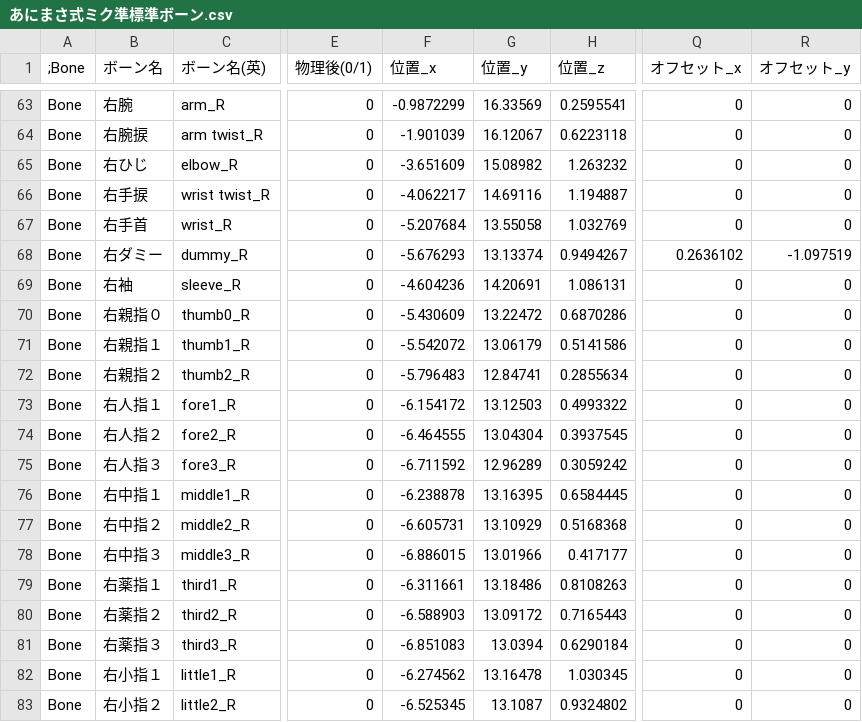
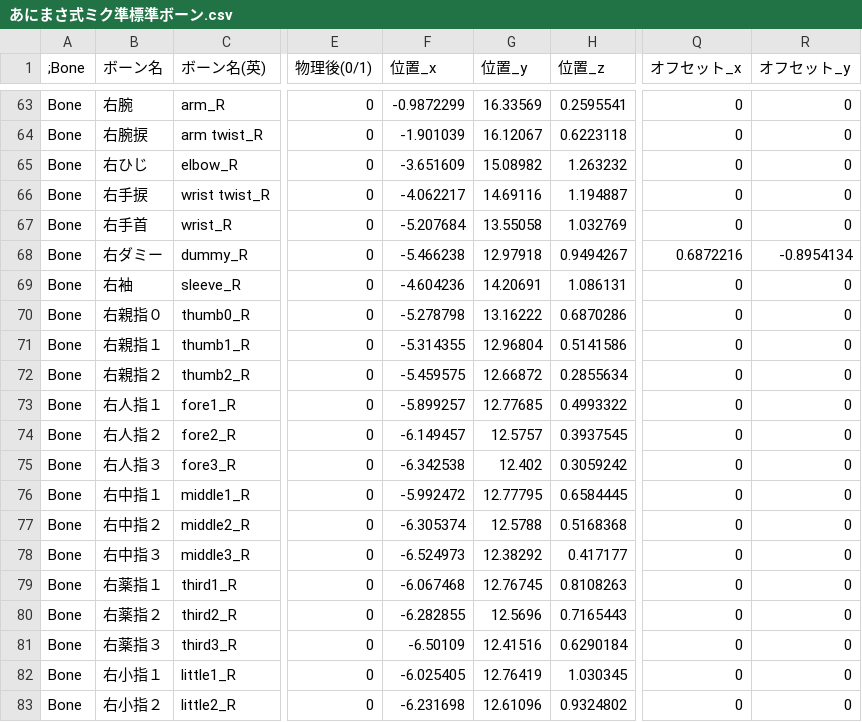
Before and after one commit to vchoutas/expose, a CSV file: config/あにまさ式ミク準標準ボーン.csv, drawn as a sheet; only a part is shown, gaps mark what is left out; the diff covers the shown part only; the diff names each change by its address in the sheet, - before the commit and + after, or states it on an @@ line.

```diff
--- a/config/あにまさ式ミク準標準ボーン.csv
+++ b/config/あにまさ式ミク準標準ボーン.csv
-F68 (位置_x): -5.676293
+F68 (位置_x): -5.466238
-G68 (位置_y): 13.13374
+G68 (位置_y): 12.97918
-Q68 (オフセット_x): 0.2636102
+Q68 (オフセット_x): 0.6872216
-R68 (オフセット_y): -1.097519
+R68 (オフセット_y): -0.8954134
-F70 (位置_x): -5.430609
+F70 (位置_x): -5.278798
-G70 (位置_y): 13.22472
+G70 (位置_y): 13.16222
-F71 (位置_x): -5.542072
+F71 (位置_x): -5.314355
-G71 (位置_y): 13.06179
+G71 (位置_y): 12.96804
-F72 (位置_x): -5.796483
+F72 (位置_x): -5.459575
-G72 (位置_y): 12.84741
+G72 (位置_y): 12.66872
-F73 (位置_x): -6.154172
+F73 (位置_x): -5.899257
-G73 (位置_y): 13.12503
+G73 (位置_y): 12.77685
-F74 (位置_x): -6.464555
+F74 (位置_x): -6.149457
-G74 (位置_y): 13.04304
+G74 (位置_y): 12.5757
-F75 (位置_x): -6.711592
+F75 (位置_x): -6.342538
-G75 (位置_y): 12.96289
+G75 (位置_y): 12.402
-F76 (位置_x): -6.238878
+F76 (位置_x): -5.992472
-G76 (位置_y): 13.16395
+G76 (位置_y): 12.77795
-F77 (位置_x): -6.605731
+F77 (位置_x): -6.305374
-G77 (位置_y): 13.10929
+G77 (位置_y): 12.5788
-F78 (位置_x): -6.886015
+F78 (位置_x): -6.524973
-G78 (位置_y): 13.01966
+G78 (位置_y): 12.38292
-F79 (位置_x): -6.311661
+F79 (位置_x): -6.067468
-G79 (位置_y): 13.18486
+G79 (位置_y): 12.76745
-F80 (位置_x): -6.588903
+F80 (位置_x): -6.282855
-G80 (位置_y): 13.09172
+G80 (位置_y): 12.5696
-F81 (位置_x): -6.851083
+F81 (位置_x): -6.50109
-G81 (位置_y): 13.0394
+G81 (位置_y): 12.41516
-F82 (位置_x): -6.274562
+F82 (位置_x): -6.025405
-G82 (位置_y): 13.16478
+G82 (位置_y): 12.76419
-F83 (位置_x): -6.525345
+F83 (位置_x): -6.231698
-G83 (位置_y): 13.1087
+G83 (位置_y): 12.61096
```
Also changed, not shown: 60 edited cells elsewhere in this file, 5 other files.
